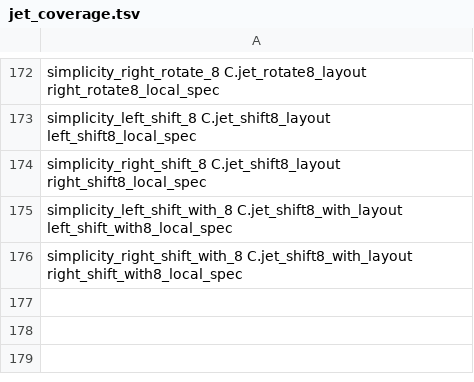
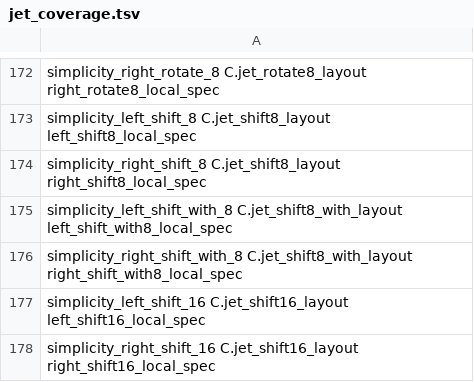
Before and after one commit to brenorb/simplicity, a TSV file: Coq/C/jet_coverage.tsv, drawn as a sheet; only a part is shown, gaps mark what is left out; the diff names each change by its address in the sheet, - before the commit and + after, or states it on an @@ line.

Commit message:
feat(coq): register canonical zero-fill 16-bit shift contracts

```diff
--- a/Coq/C/jet_coverage.tsv
+++ b/Coq/C/jet_coverage.tsv
+row 177: simplicity_left_shift_16 C.jet_shift16_layout left_shift16_local_spec
+row 178: simplicity_right_shift_16 C.jet_shift16_layout right_shift16_local_spec
```
Also changed, not shown: 7 other files.
